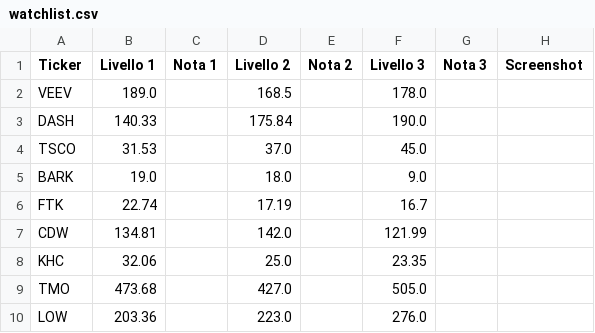
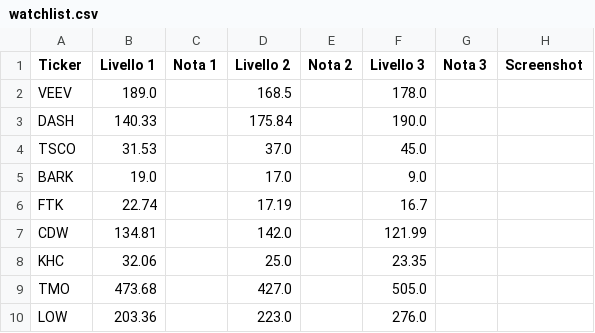
Before and after one commit to Logg84/monitor-trading-marco, a CSV file: watchlist.csv, drawn as a sheet; only a part is shown.

Commit message:
Aggiorna watchlist.csv da app Streamlit

```diff
--- a/watchlist.csv
+++ b/watchlist.csv
@@ -4,3 +4,3 @@ DASH,140.33,,175.84,,190.0,,
 TSCO,31.53,,37.0,,45.0,,
-BARK,19.0,,18.0,,9.0,,
+BARK,19.0,,17.0,,9.0,,
 FTK,22.74,,17.19,,16.7,,
```
